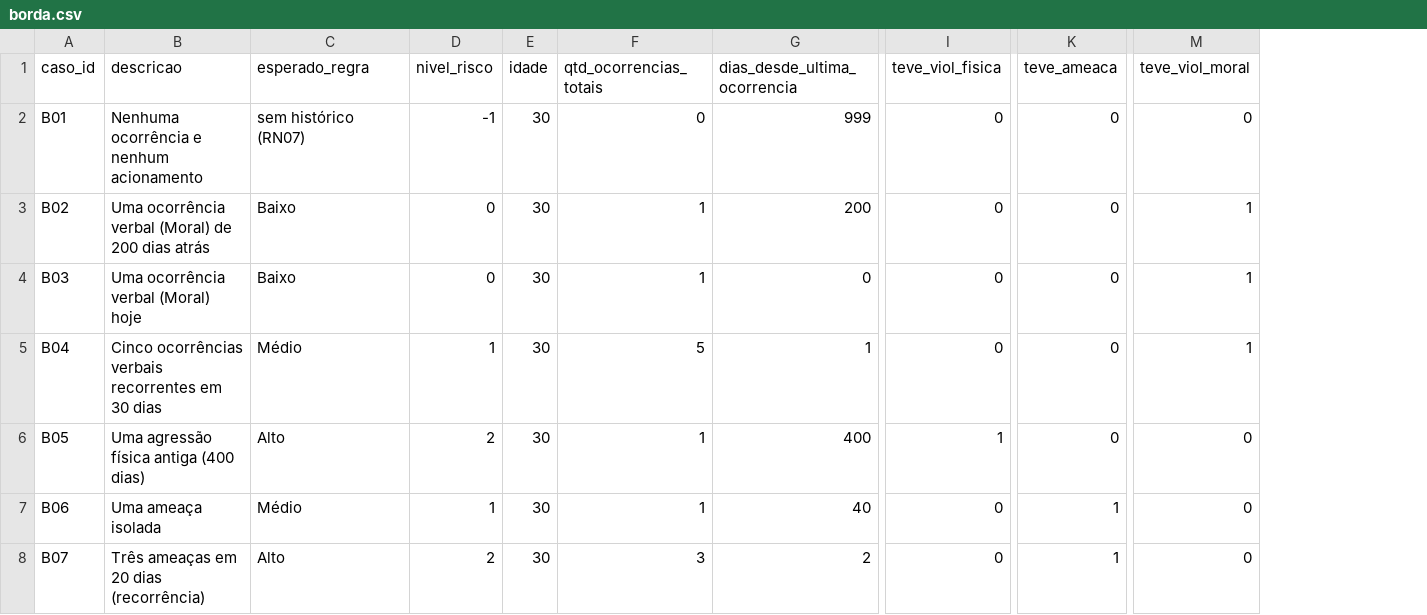
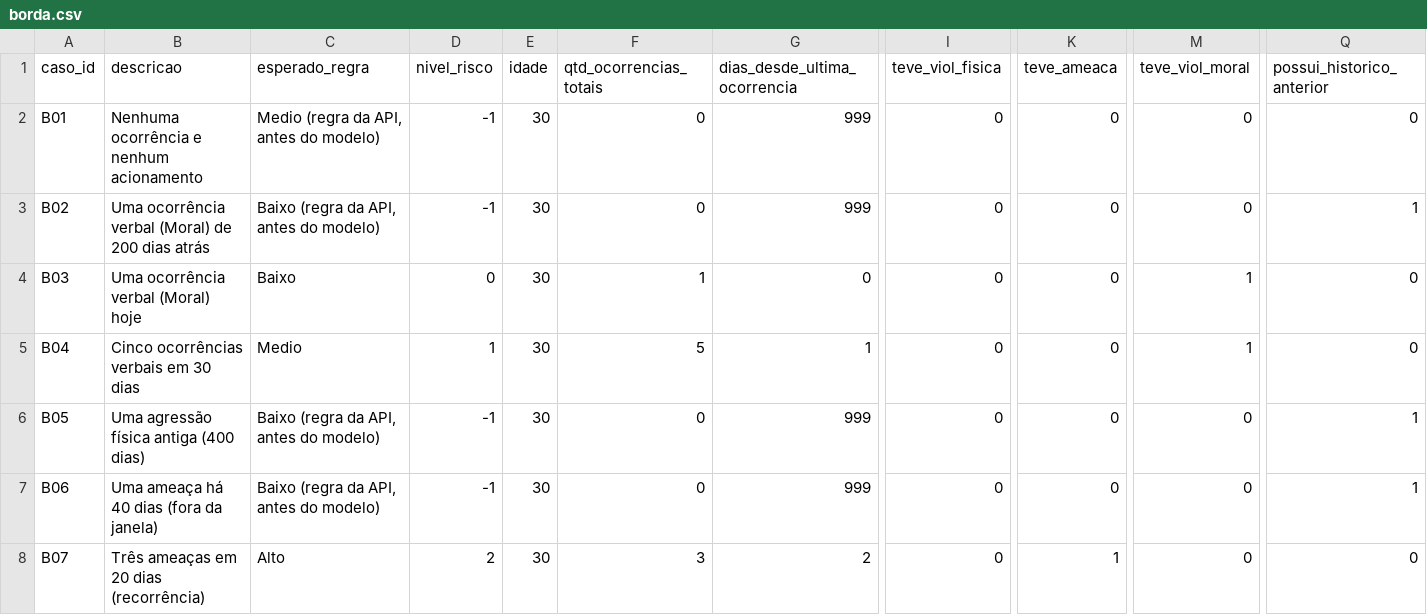
Before and after one commit to ccriascco/projeto-amparo, a CSV file: amparo-ia/pipeline_v2/dados/borda.csv, drawn as a sheet; only a part is shown, gaps mark what is left out; the diff covers the shown part only; the diff names each change by its address in the sheet, - before the commit and + after, or states it on an @@ line.

```diff
--- a/amparo-ia/pipeline_v2/dados/borda.csv
+++ b/amparo-ia/pipeline_v2/dados/borda.csv
+column Q (possui_historico_anterior), rows 2-8: 0 | 1 | 0 | 0 | 1 | 1 | 0
-C2 (esperado_regra): sem histórico (RN07)
+C2 (esperado_regra): Medio (regra da API, antes do modelo)
-C3 (esperado_regra): Baixo
+C3 (esperado_regra): Baixo (regra da API, antes do modelo)
-D3 (nivel_risco): 0
+D3 (nivel_risco): -1
-F3 (qtd_ocorrencias_totais): 1
+F3 (qtd_ocorrencias_totais): 0
-G3 (dias_desde_ultima_ocorrencia): 200
+G3 (dias_desde_ultima_ocorrencia): 999
-M3 (teve_viol_moral): 1
+M3 (teve_viol_moral): 0
-B5 (descricao): Cinco ocorrências verbais recorrentes em 30 dias
+B5 (descricao): Cinco ocorrências verbais em 30 dias
-C5 (esperado_regra): Médio
+C5 (esperado_regra): Medio
-C6 (esperado_regra): Alto
+C6 (esperado_regra): Baixo (regra da API, antes do modelo)
-D6 (nivel_risco): 2
+D6 (nivel_risco): -1
-F6:F7 (qtd_ocorrencias_totais): 1
+F6:F7 (qtd_ocorrencias_totais): 0
-G6 (dias_desde_ultima_ocorrencia): 400
+G6 (dias_desde_ultima_ocorrencia): 999
-I6 (teve_viol_fisica): 1
+I6 (teve_viol_fisica): 0
-B7 (descricao): Uma ameaça isolada
+B7 (descricao): Uma ameaça há 40 dias (fora da janela)
-C7 (esperado_regra): Médio
+C7 (esperado_regra): Baixo (regra da API, antes do modelo)
-D7 (nivel_risco): 1
+D7 (nivel_risco): -1
-G7 (dias_desde_ultima_ocorrencia): 40
+G7 (dias_desde_ultima_ocorrencia): 999
-K7 (teve_ameaca): 1
+K7 (teve_ameaca): 0
```
Also changed, not shown: 2 added rows and 37 edited cells elsewhere in this file, amparo-ia/pipeline_v2/dados/teste.csv, amparo-ia/pipeline_v2/dados/validacao.csv, 39 other files.
